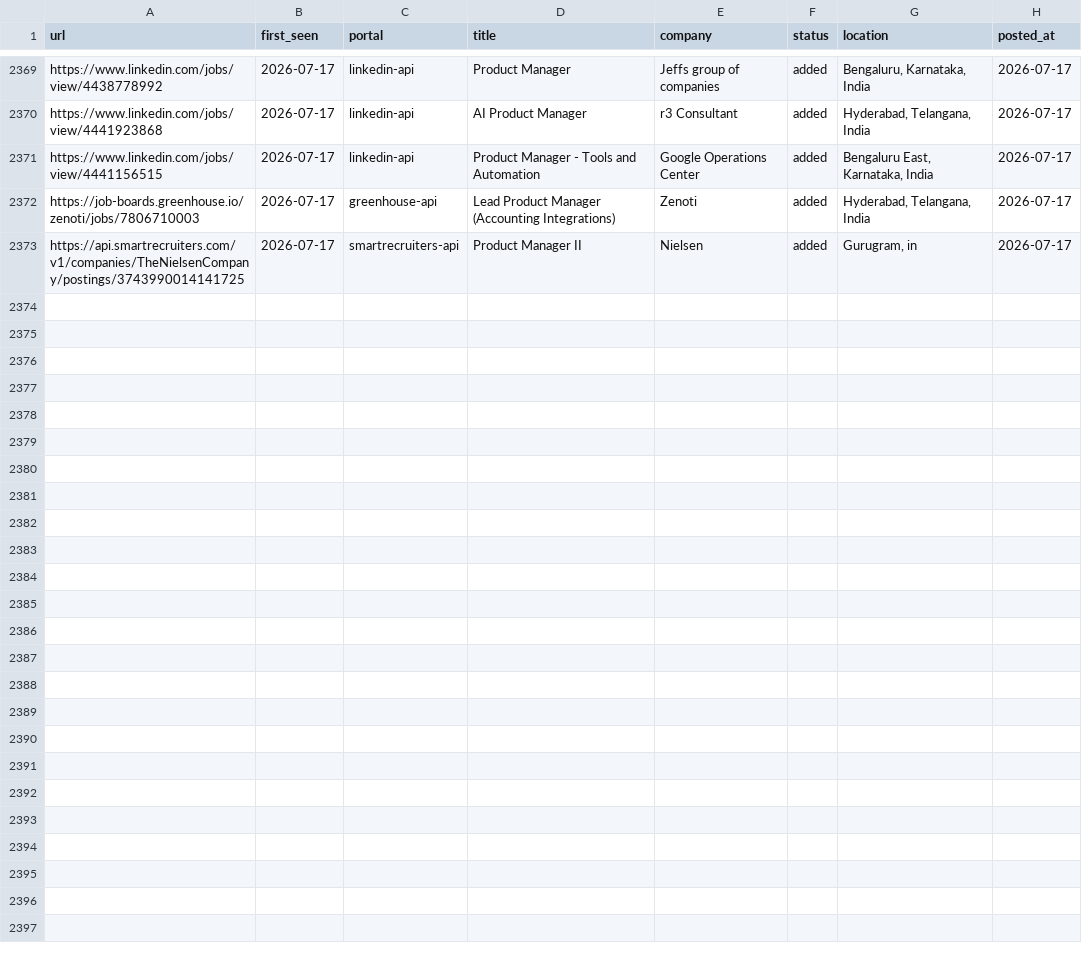
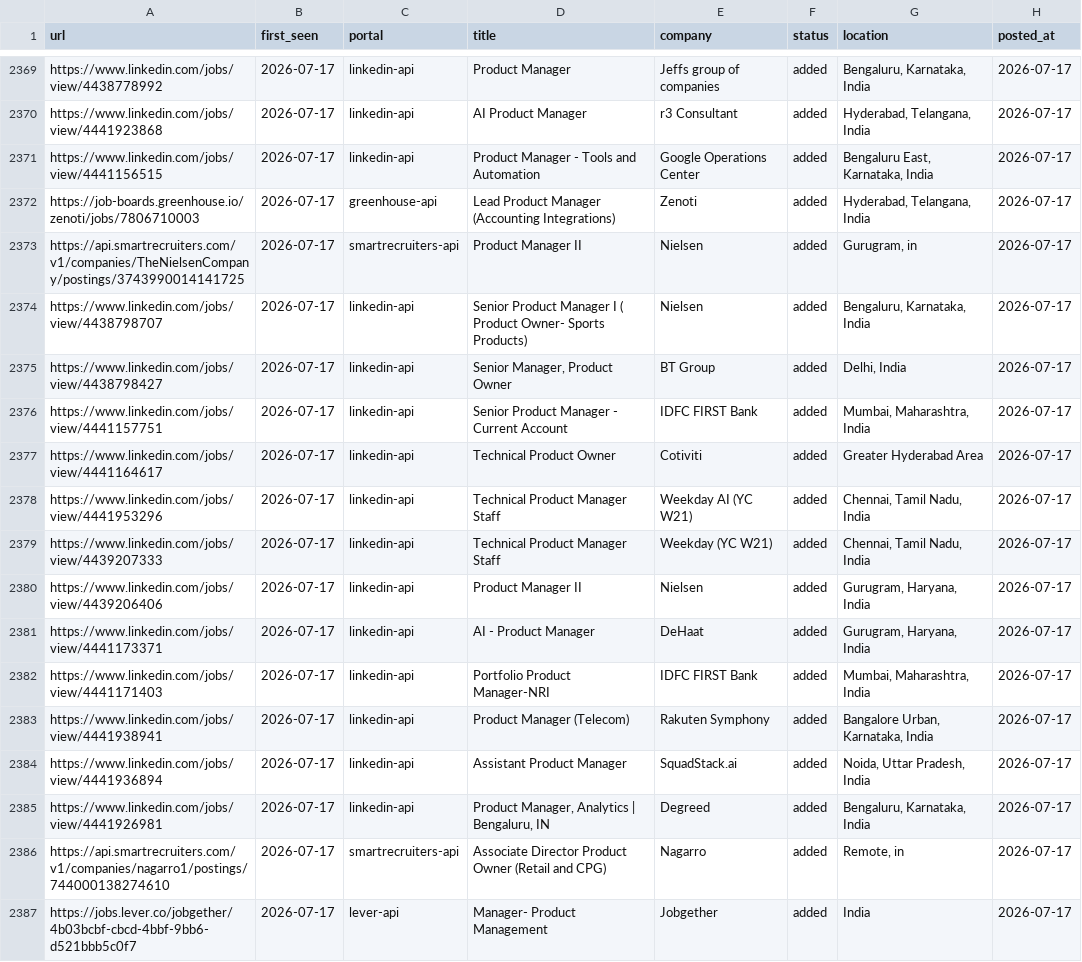
Before and after one commit to Meher1712/career-ops, a TSV file: data/scan-history.tsv, drawn as a sheet; only a part is shown, gaps mark what is left out.

Commit message:
scan: 2026-07-17 — 14 new jobs

```diff
--- a/data/scan-history.tsv
+++ b/data/scan-history.tsv
@@ -2373 +2373,15 @@ https://job-boards.greenhouse.io/zenoti/jobs/7806710003	2026-07-17	greenhouse-ap
 https://api.smartrecruiters.com/v1/companies/TheNielsenCompany/postings/3743990014141725	2026-07-17	smartrecruiters-api	Product Manager II	Nielsen	added	Gurugram, in	2026-07-17
+https://www.linkedin.com/jobs/view/4438798707	2026-07-17	linkedin-api	Senior Product Manager I ( Product Owner- Sports Products)	Nielsen	added	Bengaluru, Karnataka, India	2026-07-17
+https://www.linkedin.com/jobs/view/4438798427	2026-07-17	linkedin-api	Senior Manager, Product Owner	BT Group	added	Delhi, India	2026-07-17
+https://www.linkedin.com/jobs/view/4441157751	2026-07-17	linkedin-api	Senior Product Manager - Current Account	IDFC FIRST Bank	added	Mumbai, Maharashtra, India	2026-07-17
+https://www.linkedin.com/jobs/view/4441164617	2026-07-17	linkedin-api	Technical Product Owner	Cotiviti	added	Greater Hyderabad Area	2026-07-17
+https://www.linkedin.com/jobs/view/4441953296	2026-07-17	linkedin-api	Technical Product Manager Staff	Weekday AI (YC W21)	added	Chennai, Tamil Nadu, India	2026-07-17
+https://www.linkedin.com/jobs/view/4439207333	2026-07-17	linkedin-api	Technical Product Manager Staff	Weekday (YC W21)	added	Chennai, Tamil Nadu, India	2026-07-17
+https://www.linkedin.com/jobs/view/4439206406	2026-07-17	linkedin-api	Product Manager II	Nielsen	added	Gurugram, Haryana, India	2026-07-17
+https://www.linkedin.com/jobs/view/4441173371	2026-07-17	linkedin-api	AI - Product Manager	DeHaat	added	Gurugram, Haryana, India	2026-07-17
+https://www.linkedin.com/jobs/view/4441171403	2026-07-17	linkedin-api	Portfolio Product Manager-NRI	IDFC FIRST Bank	added	Mumbai, Maharashtra, India	2026-07-17
+https://www.linkedin.com/jobs/view/4441938941	2026-07-17	linkedin-api	Product Manager (Telecom)	Rakuten Symphony	added	Bangalore Urban, Karnataka, India	2026-07-17
+https://www.linkedin.com/jobs/view/4441936894	2026-07-17	linkedin-api	Assistant Product Manager	SquadStack.ai	added	Noida, Uttar Pradesh, India	2026-07-17
+https://www.linkedin.com/jobs/view/4441926981	2026-07-17	linkedin-api	Product Manager, Analytics | Bengaluru, IN	Degreed	added	Bengaluru, Karnataka, India	2026-07-17
+https://api.smartrecruiters.com/v1/companies/nagarro1/postings/744000138274610	2026-07-17	smartrecruiters-api	Associate Director Product Owner (Retail and CPG)	Nagarro	added	Remote, in	2026-07-17
+https://jobs.lever.co/jobgether/4b03bcbf-cbcd-4bbf-9bb6-d521bbb5c0f7	2026-07-17	lever-api	Manager- Product Management	Jobgether	added	India	2026-07-17
```
Also changed, not shown: 1 other file.
